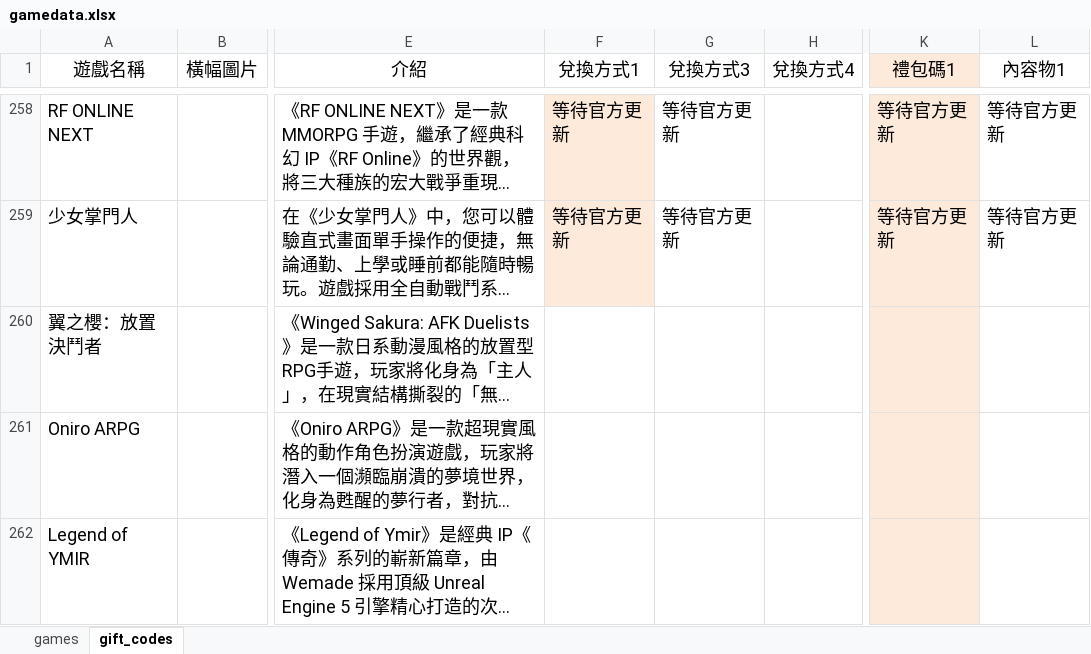
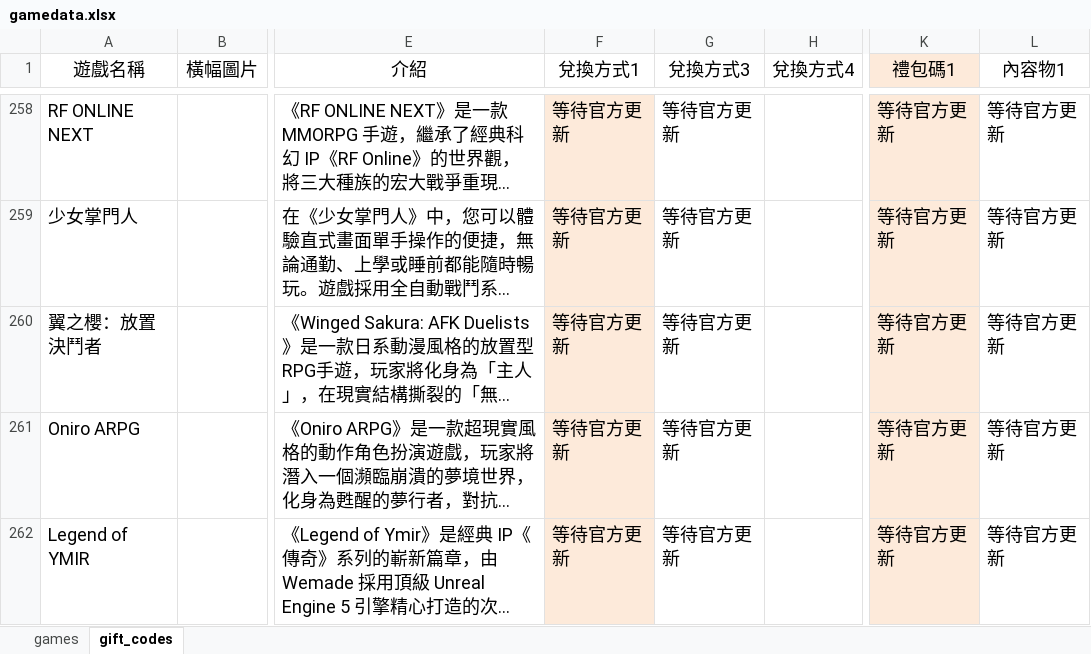
Before and after one commit to diva3322/SSBuy-web, an Excel workbook: detail_giftcode/data/gamedata.xlsx, sheet gift_codes, drawn as a sheet; only a part is shown, gaps mark what is left out; long unchanged cells end in …; values as stored, in another font and other column widths than the file's, no borders; the diff names each change by its address in the sheet, - before the commit and + after, or states it on an @@ line.

```diff
--- a/detail_giftcode/data/gamedata.xlsx (sheet gift_codes)
+++ b/detail_giftcode/data/gamedata.xlsx (sheet gift_codes)
-F260:F262 (兌換方式1): (empty)
+F260:F262 (兌換方式1): 等待官方更新
-F260:F262 fill: none
+F260:F262 fill: #FDEADA
-G260:G262 (兌換方式3): (empty)
+G260:G262 (兌換方式3): 等待官方更新
-K260:K262 (禮包碼1): (empty)
+K260:K262 (禮包碼1): 等待官方更新
-L260:L262 (內容物1): (empty)
+L260:L262 (內容物1): 等待官方更新
```
Also changed, not shown: 4 other files.
